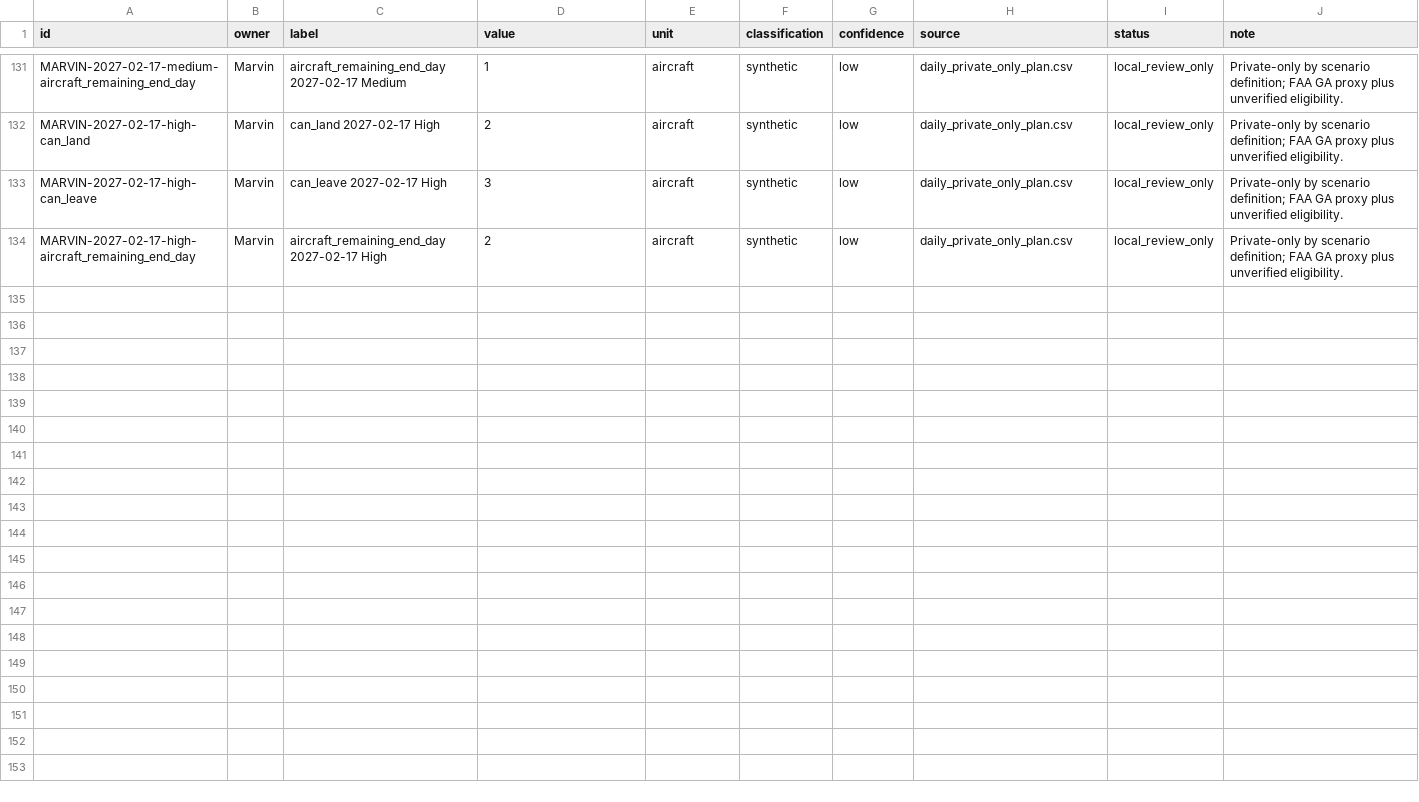
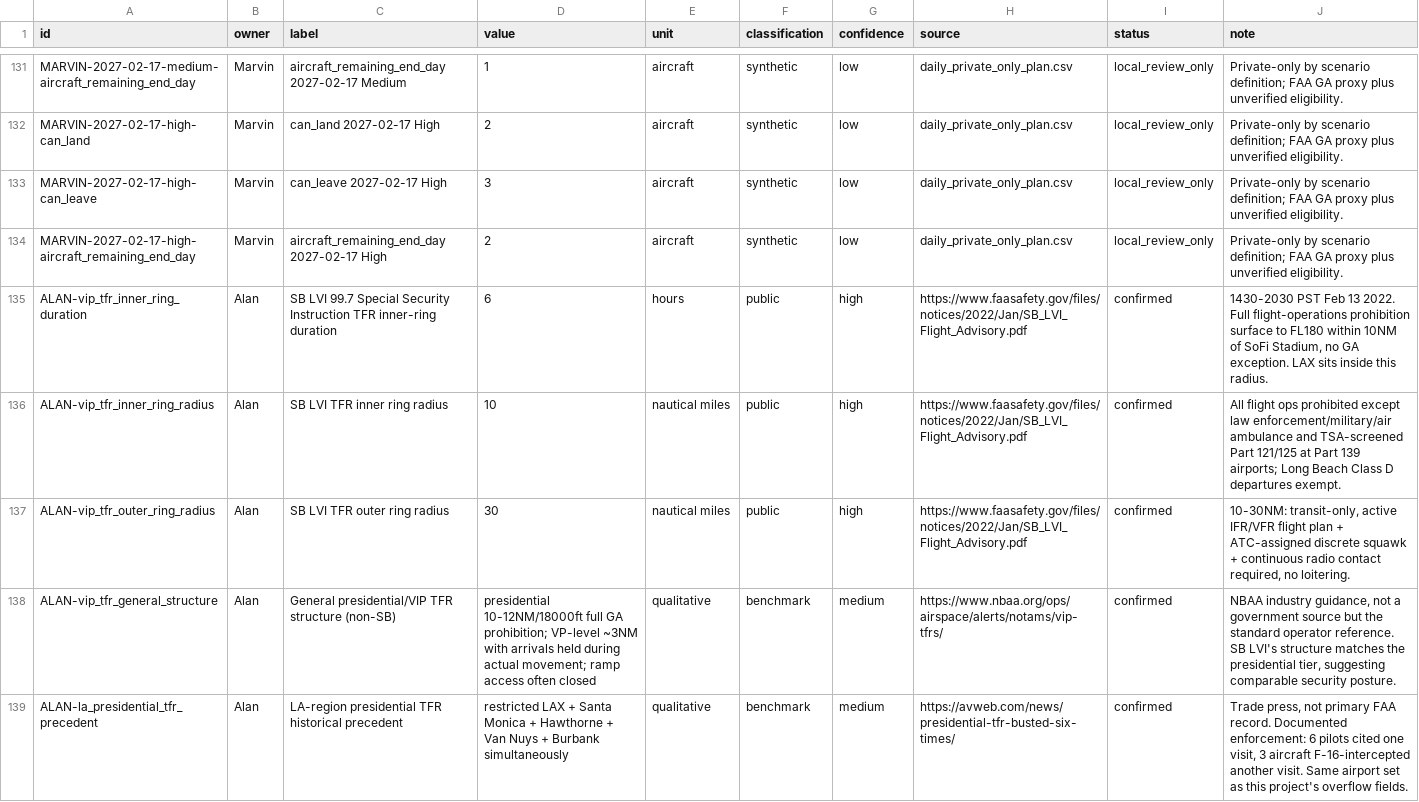
Before and after one commit to swyftos/airportsimn, a CSV file: assumptions.csv, drawn as a sheet; only a part is shown, gaps mark what is left out.

```diff
--- a/assumptions.csv
+++ b/assumptions.csv
@@ -134 +134,6 @@ MARVIN-2027-02-17-high-can_leave,Marvin,can_leave 2027-02-17 High,3,aircraft,syn
 MARVIN-2027-02-17-high-aircraft_remaining_end_day,Marvin,aircraft_remaining_end_day 2027-02-17 High,2,aircraft,synthetic,low,daily_private_only_plan.csv,local_review_only,Private-only by scenario definition; FAA GA proxy plus unverified eligibility.
+ALAN-vip_tfr_inner_ring_duration,Alan,SB LVI 99.7 Special Security Instruction TFR inner-ring duration,6,hours,public,high,https://www.faasafety.gov/files/notices/2022/Jan/SB_LVI_Flight_Advisory.pdf,confirmed,"1430-2030 PST Feb 13 2022. Full flight-operations prohibition surface to FL180 within 10NM of SoFi Stadium, no GA exception. LAX sits inside this radius."
+ALAN-vip_tfr_inner_ring_radius,Alan,SB LVI TFR inner ring radius,10,nautical miles,public,high,https://www.faasafety.gov/files/notices/2022/Jan/SB_LVI_Flight_Advisory.pdf,confirmed,"All flight ops prohibited except law enforcement/military/air ambulance and TSA-screened Part 121/125 at Part 139 airports; Long Beach Class D departures exempt."
+ALAN-vip_tfr_outer_ring_radius,Alan,SB LVI TFR outer ring radius,30,nautical miles,public,high,https://www.faasafety.gov/files/notices/2022/Jan/SB_LVI_Flight_Advisory.pdf,confirmed,"10-30NM: transit-only, active IFR/VFR flight plan + ATC-assigned discrete squawk + continuous radio contact required, no loitering."
+ALAN-vip_tfr_general_structure,Alan,General presidential/VIP TFR structure (non-SB),"presidential 10-12NM/18000ft full GA prohibition; VP-level ~3NM with arrivals held during actual movement; ramp access often closed",qualitative,benchmark,medium,https://www.nbaa.org/ops/airspace/alerts/notams/vip-tfrs/,confirmed,"NBAA industry guidance, not a government source but the standard operator reference. SB LVI's structure matches the presidential tier, suggesting comparable security posture."
+ALAN-la_presidential_tfr_precedent,Alan,LA-region presidential TFR historical precedent,"restricted LAX + Santa Monica + Hawthorne + Van Nuys + Burbank simultaneously",qualitative,benchmark,medium,https://avweb.com/news/presidential-tfr-busted-six-times/,confirmed,"Trade press, not primary FAA record. Documented enforcement: 6 pilots cited one visit, 3 aircraft F-16-intercepted another visit. Same airport set as this project's overflow fields."
```
Also changed, not shown: 1 other file.
